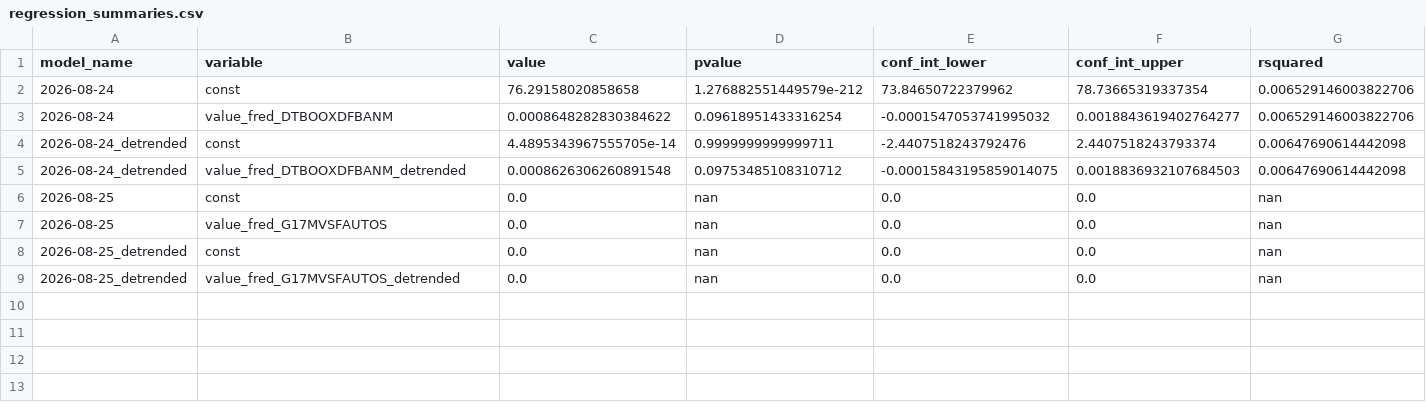
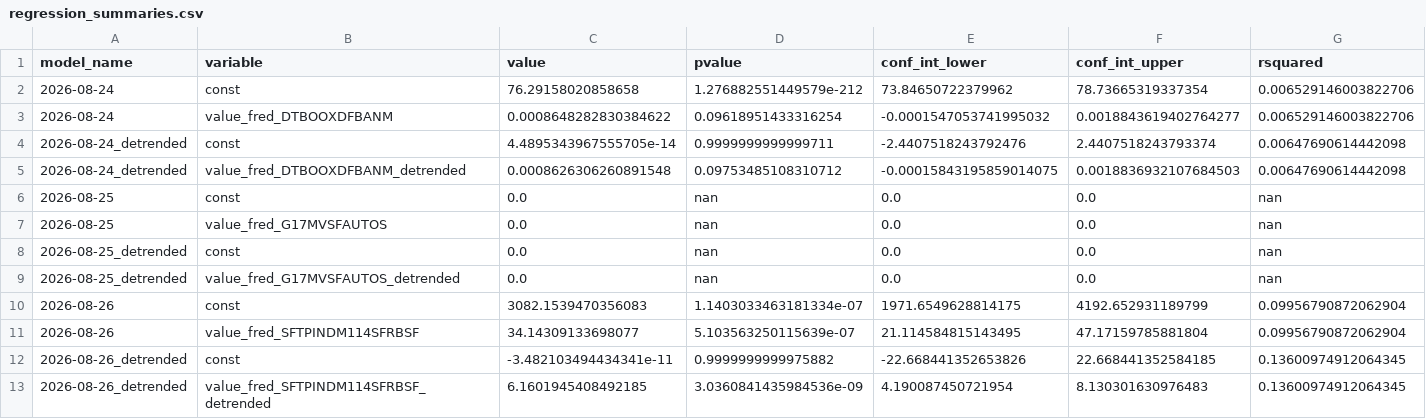
Before and after one commit to pranay-gundam/TidyTuesday, a CSV file: year_2026_week_35/regression_summaries.csv, drawn as a sheet; only a part is shown; rows hold the shown columns only; the diff names each change by its address in the sheet, - before the commit and + after, or states it on an @@ line.

```diff
--- a/year_2026_week_35/regression_summaries.csv
+++ b/year_2026_week_35/regression_summaries.csv
+row 10: 2026-08-26 | const | 3082.1539470356083 | 1.1403033463181334e-07 | 1971.6549628814175 | 4192.652931189799 | 0.09956790872062904
+row 11: 2026-08-26 | value_fred_SFTPINDM114SFRBSF | 34.14309133698077 | 5.103563250115639e-07 | 21.114584815143495 | 47.17159785881804 | 0.09956790872062904
+row 12: 2026-08-26_detrended | const | -3.482103494434341e-11 | 0.9999999999975882 | -22.668441352653826 | 22.668441352584185 | 0.13600974912064345
+row 13: 2026-08-26_detrended | value_fred_SFTPINDM114SFRBSF_detrended | 6.1601945408492185 | 3.0360841435984536e-09 | 4.190087450721954 | 8.130301630976483 | 0.13600974912064345
```
Also changed, not shown: 7 other files.
